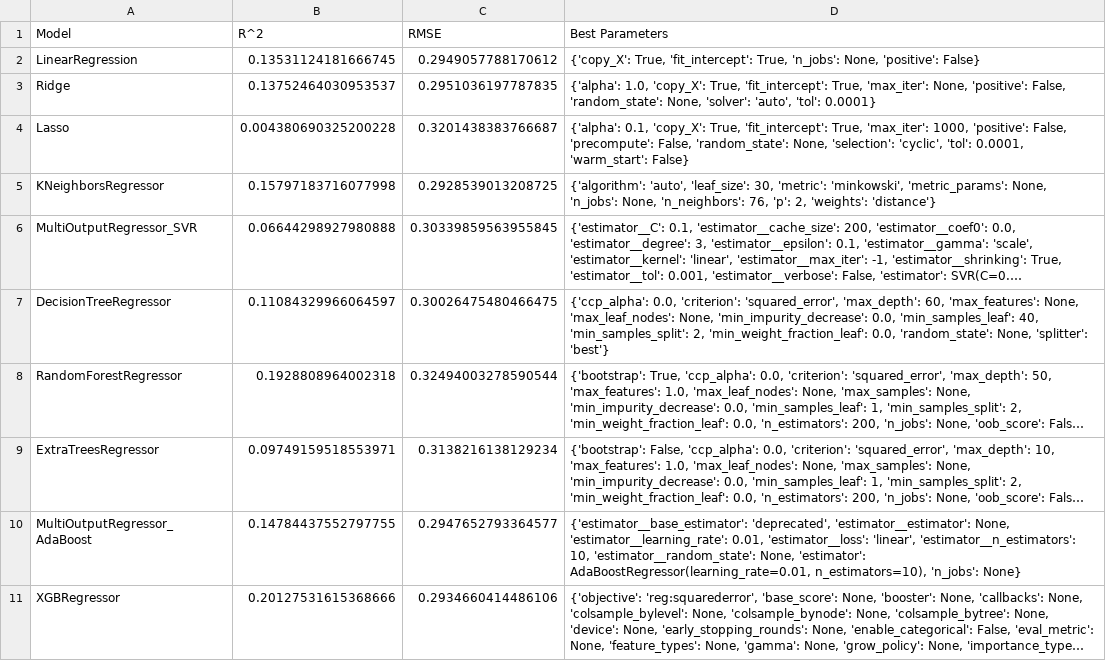
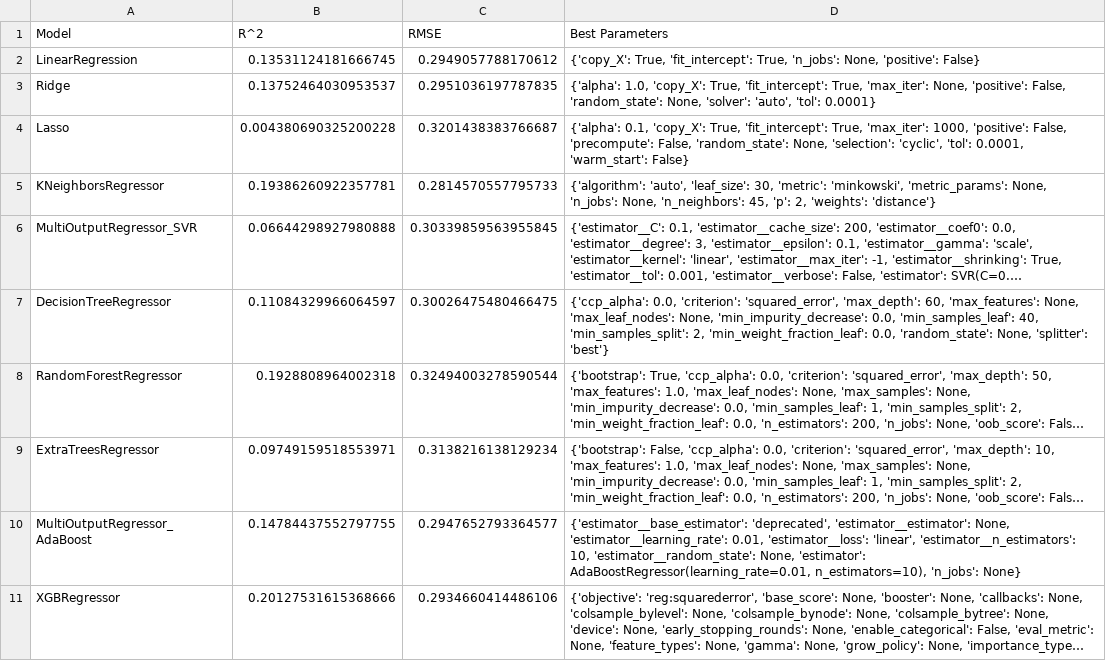
Before and after one commit to RemiBtn/TrainDelayPrediction, a CSV file: data/grid_search_results_all_models.csv, drawn as a sheet; long unchanged cells end in …; the diff names each change by its address in the sheet, - before the commit and + after, or states it on an @@ line.

Commit message:
full KNN grid

```diff
--- a/data/grid_search_results_all_models.csv
+++ b/data/grid_search_results_all_models.csv
-B5 (R^2): 0.15797183716077998
+B5 (R^2): 0.19386260922357781
-C5 (RMSE): 0.2928539013208725
+C5 (RMSE): 0.2814570557795733
-D5 (Best Parameters): …None, 'n_neighbors': 76, 'p': 2,…
+D5 (Best Parameters): …None, 'n_neighbors': 45, 'p': 2,…
```
Also changed, not shown: 1 other file.
